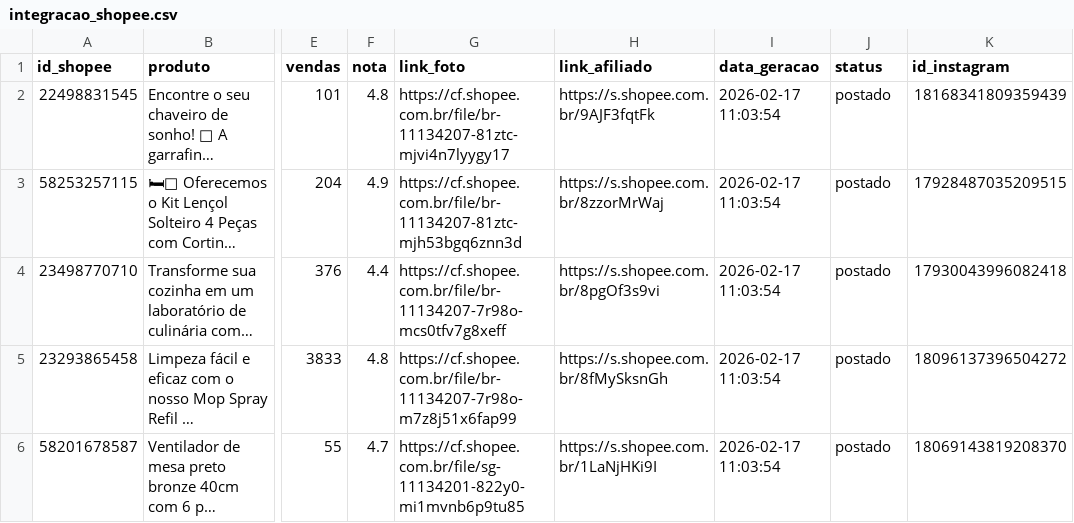
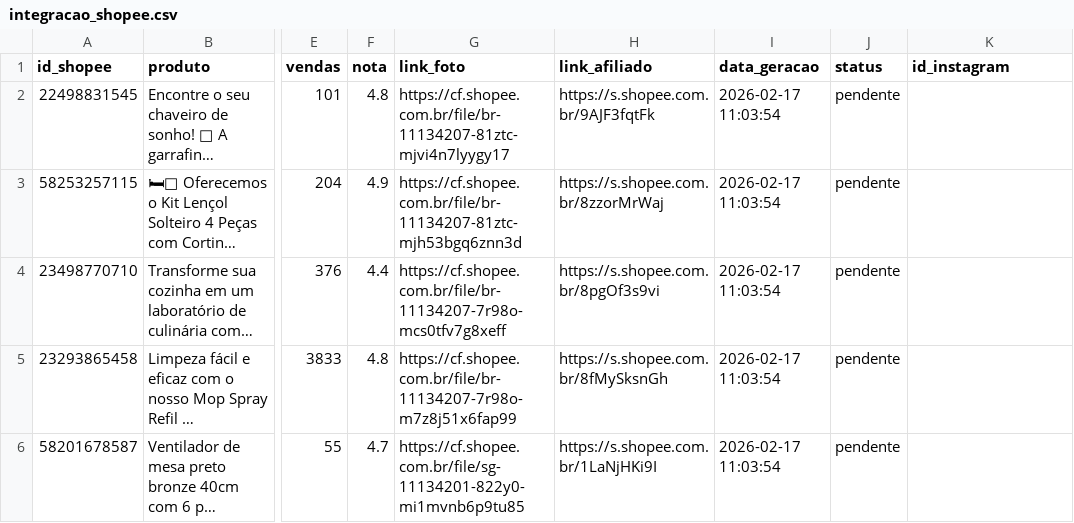
Before and after one commit to consultor-frederico/shopee-auto-ofertas, a CSV file: integracao_shopee.csv, drawn as a sheet; only a part is shown, gaps mark what is left out; long unchanged cells end in …; the diff names each change by its address in the sheet, - before the commit and + after, or states it on an @@ line.

Commit message:
Update integracao_shopee.csv

```diff
--- a/integracao_shopee.csv
+++ b/integracao_shopee.csv
-J2:J6 (status): postado
+J2:J6 (status): pendente
-K2 (id_instagram): 18168341809359439
+K2 (id_instagram): (empty)
-K3 (id_instagram): 17928487035209515
+K3 (id_instagram): (empty)
-K4 (id_instagram): 17930043996082418
+K4 (id_instagram): (empty)
-K5 (id_instagram): 18096137396504272
+K5 (id_instagram): (empty)
-K6 (id_instagram): 18069143819208370
+K6 (id_instagram): (empty)
```
